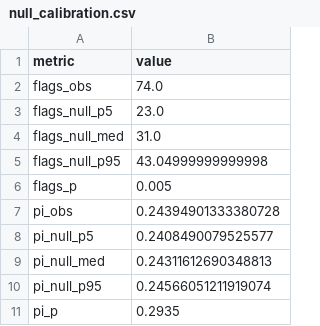
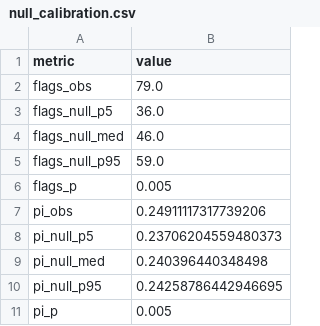
Before and after one commit to tom-doerr/bsw_analysis, a CSV file: data/null_calibration.csv, drawn as a sheet.

```diff
--- a/data/null_calibration.csv
+++ b/data/null_calibration.csv
@@ -1,11 +1,11 @@
 metric,value
-flags_obs,74.0
-flags_null_p5,23.0
-flags_null_med,31.0
-flags_null_p95,43.04999999999998
+flags_obs,79.0
+flags_null_p5,36.0
+flags_null_med,46.0
+flags_null_p95,59.0
 flags_p,0.005
-pi_obs,0.24394901333380728
-pi_null_p5,0.2408490079525577
-pi_null_med,0.24311612690348813
-pi_null_p95,0.24566051211919074
-pi_p,0.2935
+pi_obs,0.24911117317739206
+pi_null_p5,0.23706204559480373
+pi_null_med,0.240396440348498
+pi_null_p95,0.24258786442946695
+pi_p,0.005
```
Also changed, not shown: data/clustering_results.csv, data/evidence_dossier.csv, 26 other files.
